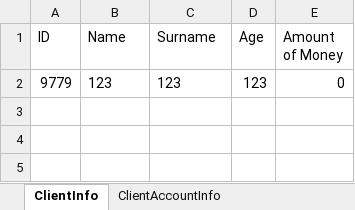
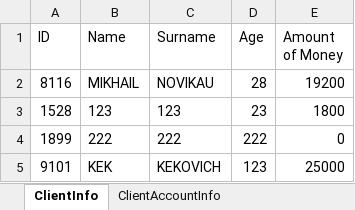
Before and after one commit to VGTAx/BankSystemImitation, an Excel workbook: bin/Debug/net6.0/ClientInfo.xlsx, sheet ClientInfo, drawn as a sheet; values as stored, in another font and other column widths than the file's, no borders; removed rows and columns are numbered as before the commit, all else as after; the diff names each change by its address in the sheet, - before the commit and + after, or states it on an @@ line.

```diff
--- a/bin/Debug/net6.0/ClientInfo.xlsx (sheet ClientInfo)
+++ b/bin/Debug/net6.0/ClientInfo.xlsx (sheet ClientInfo)
-row 2: 9779 | 123 | 123 | 123 | 0
+row 2: 8116 | MIKHAIL | NOVIKAU | 28 | 19200
+row 3: 1528 | 123 | 123 | 23 | 1800
+row 4: 1899 | 222 | 222 | 222 | 0
+row 5: 9101 | KEK | KEKOVICH | 123 | 25000
```
Also changed, not shown: sheet ClientAccountInfo, 13 other files.
